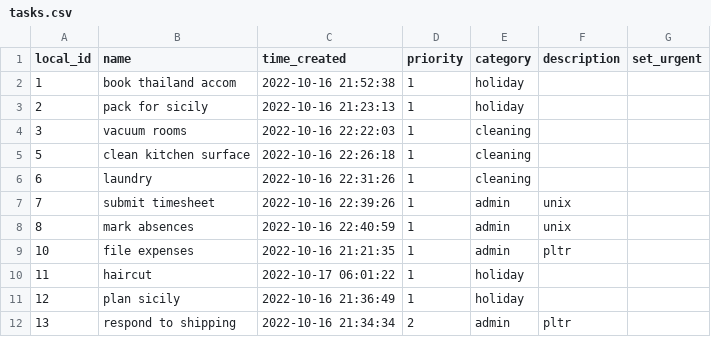
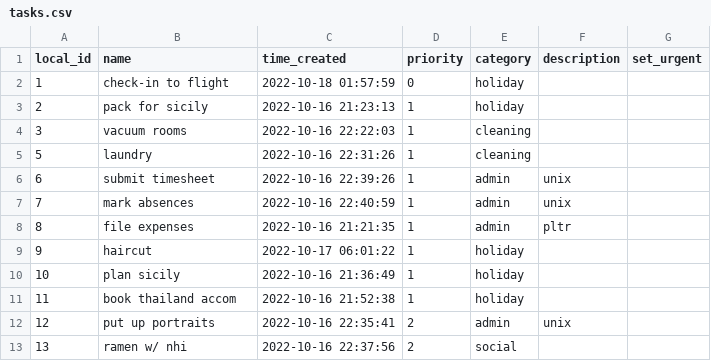
Before and after one commit to lache-moi/todo_queue, a CSV file: tasks.csv, drawn as a sheet; only a part is shown; the diff covers the shown part only.

Commit message:
tasks 18/10/22

```diff
--- a/tasks.csv
+++ b/tasks.csv
@@ -1,12 +1,13 @@
 local_id,name,time_created,priority,category,description,set_urgent
-1,book thailand accom,2022-10-16 21:52:38,1,holiday,,
+1,check-in to flight,2022-10-18 01:57:59,0,holiday,,
 2,pack for sicily,2022-10-16 21:23:13,1,holiday,,
 3,vacuum rooms,2022-10-16 22:22:03,1,cleaning,,
-5,clean kitchen surface,2022-10-16 22:26:18,1,cleaning,,
-6,laundry,2022-10-16 22:31:26,1,cleaning,,
-7,submit timesheet,2022-10-16 22:39:26,1,admin,unix,
-8,mark absences,2022-10-16 22:40:59,1,admin,unix,
-10,file expenses,2022-10-16 21:21:35,1,admin,pltr,
-11,haircut,2022-10-17 06:01:22,1,holiday,,
-12,plan sicily,2022-10-16 21:36:49,1,holiday,,
-13,respond to shipping,2022-10-16 21:34:34,2,admin,pltr,
+5,laundry,2022-10-16 22:31:26,1,cleaning,,
+6,submit timesheet,2022-10-16 22:39:26,1,admin,unix,
+7,mark absences,2022-10-16 22:40:59,1,admin,unix,
+8,file expenses,2022-10-16 21:21:35,1,admin,pltr,
+9,haircut,2022-10-17 06:01:22,1,holiday,,
+10,plan sicily,2022-10-16 21:36:49,1,holiday,,
+11,book thailand accom,2022-10-16 21:52:38,1,holiday,,
+12,put up portraits,2022-10-16 22:35:41,2,admin,unix,
+13,ramen w/ nhi,2022-10-16 22:37:56,2,social,,
```
Also changed, not shown: 3 added rows, 3 removed rows and 51 edited cells elsewhere in this file, completed_tasks.csv.
